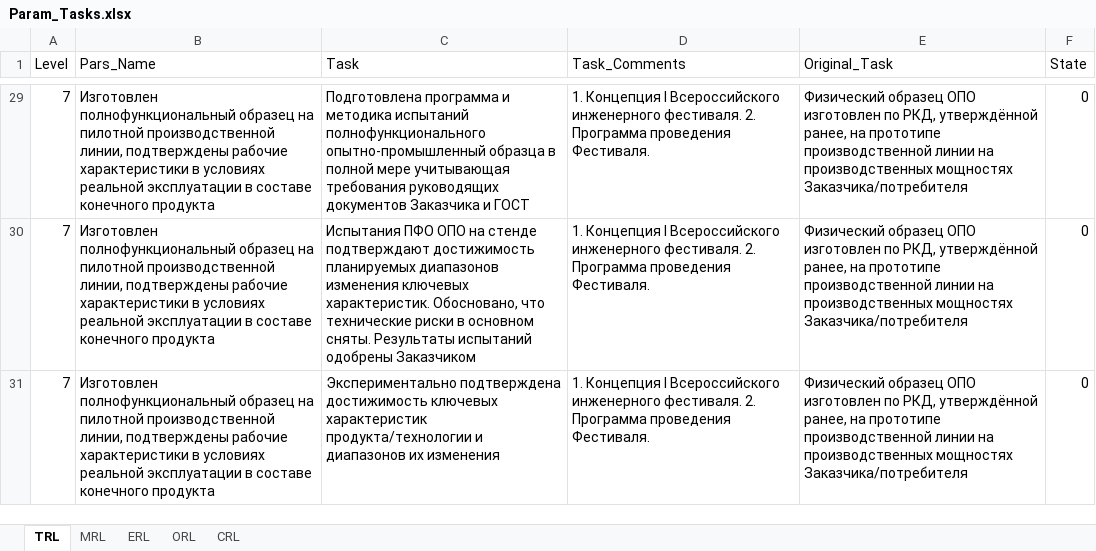
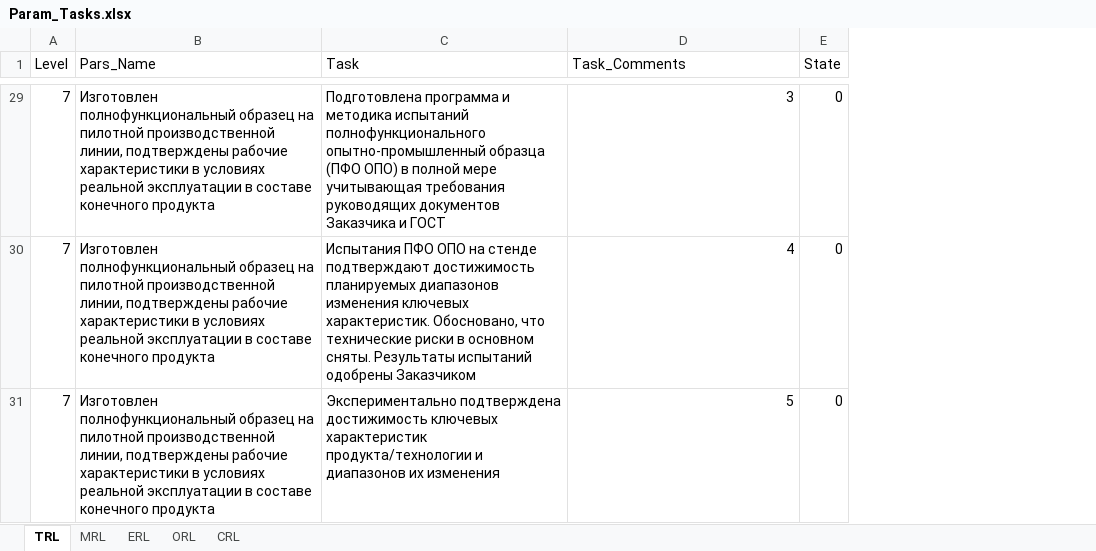
Before and after one commit to KarapetEV/TPRL_Calc, an Excel workbook: data/Param_Tasks.xlsx, sheet TRL, drawn as a sheet; only a part is shown, gaps mark what is left out; values as stored, in another font and other column widths than the file's, no borders; the diff covers the shown part only; the diff names each change by its address in the sheet, - before the commit and + after, or states it on an @@ line.

```diff
--- a/data/Param_Tasks.xlsx (sheet TRL)
+++ b/data/Param_Tasks.xlsx (sheet TRL)
-column E (Original_Task), rows 29-31: all Физический образец ОПО изготовлен по РКД, утверждённой ранее, на прототипе производственной линии на производственных мощностях Заказчика/потребителя
-C29 (Task): …опытно-промышленный образца в полной…
+C29 (Task): …опытно-промышленный образца (ПФО ОПО) в полной…
-D29 (Task_Comments): 1. Концепция I Всероссийского инженерного фестиваля. 2. Программа проведения Фестиваля.
+D29 (Task_Comments): 3
-D30 (Task_Comments): 1. Концепция I Всероссийского инженерного фестиваля. 2. Программа проведения Фестиваля.
+D30 (Task_Comments): 4
-D31 (Task_Comments): 1. Концепция I Всероссийского инженерного фестиваля. 2. Программа проведения Фестиваля.
+D31 (Task_Comments): 5
```
Also changed, not shown: 37 edited cells elsewhere in this sheet, sheet ORL, sheet CRL, sheet ERL, sheet MRL.
